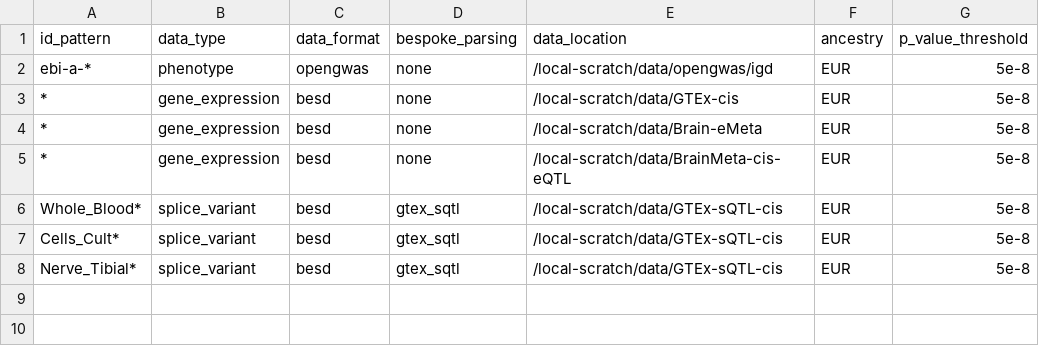
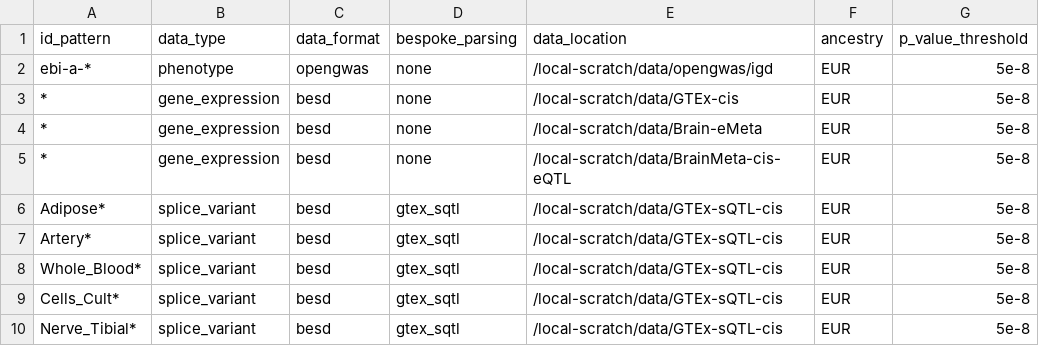
Before and after one commit to MRCIEU/genotype-phenotype-map, a CSV file: pipeline_steps/data/study_list.csv, drawn as a sheet; the diff names each change by its address in the sheet, - before the commit and + after, or states it on an @@ line.

```diff
--- a/pipeline_steps/data/study_list.csv
+++ b/pipeline_steps/data/study_list.csv
+row 6: Adipose* | splice_variant | besd | gtex_sqtl | /local-scratch/data/GTEx-sQTL-cis | EUR | 5e-8
+row 7: Artery* | splice_variant | besd | gtex_sqtl | /local-scratch/data/GTEx-sQTL-cis | EUR | 5e-8
```
Also changed, not shown: pipeline_steps/data/test_list.csv, 4 other files.
